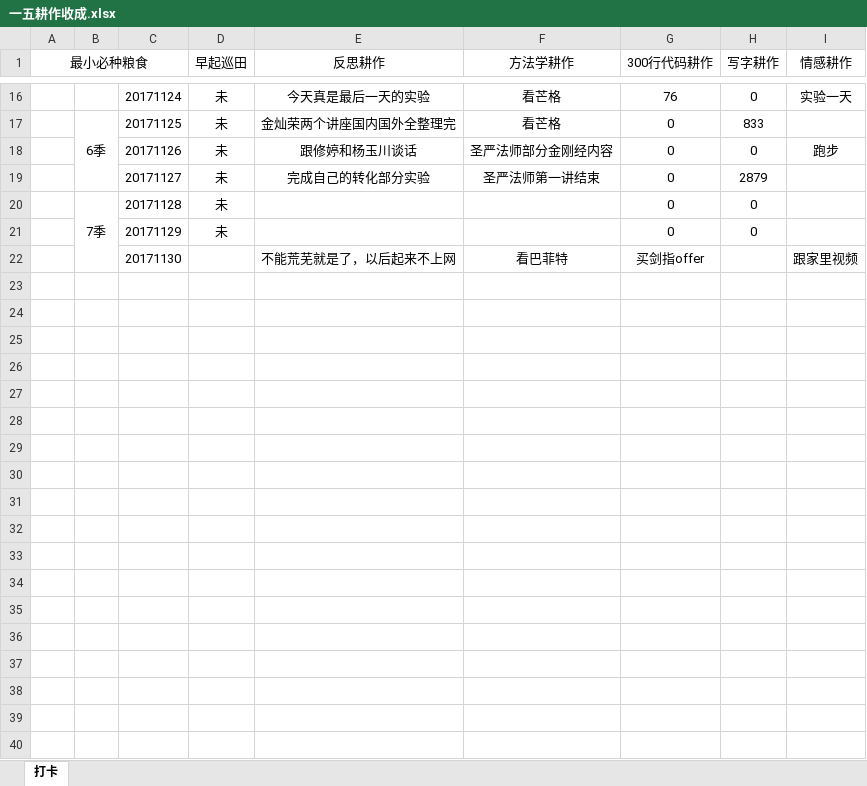
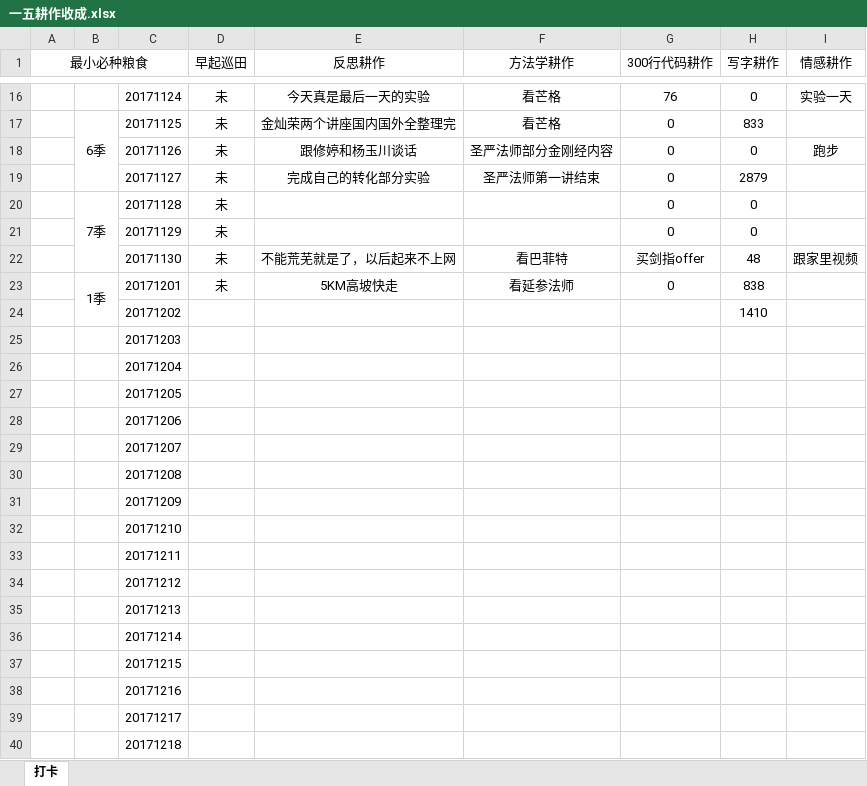
Before and after one commit to HanYouyang/GrowUp2017, an Excel workbook: 6五年计划：早起做起/一五耕作收成.xlsx, sheet 打卡, drawn as a sheet; only a part is shown, gaps mark what is left out; values as stored, in another font and other column widths than the file's, no borders; the diff covers the shown part only; the diff names each change by its address in the sheet, - before the commit and + after, or states it on an @@ line.

```diff
--- a/6五年计划：早起做起/一五耕作收成.xlsx (sheet 打卡)
+++ b/6五年计划：早起做起/一五耕作收成.xlsx (sheet 打卡)
-D22 (早起巡田): (empty)
+D22 (早起巡田): 未
-H22 (写字耕作): (empty)
+H22 (写字耕作): 48
+row 23:  | 1季 | 20171201 | 未 | 5KM高坡快走 | 看延参法师 | 0 | 838
+row 24:  |  | 20171202 |  |  |  |  | 1410
+row 25:  |  | 20171203
+row 26:  |  | 20171204
+row 27:  |  | 20171205
+row 28:  |  | 20171206
+row 29:  |  | 20171207
+row 30:  |  | 20171208
+row 31:  |  | 20171209
+row 32:  |  | 20171210
+row 33:  |  | 20171211
+row 34:  |  | 20171212
+row 35:  |  | 20171213
+row 36:  |  | 20171214
+row 37:  |  | 20171215
+row 38:  |  | 20171216
+row 39:  |  | 20171217
+row 40:  |  | 20171218
```
Also changed, not shown: 13 added rows elsewhere in this sheet, 2 other files.
